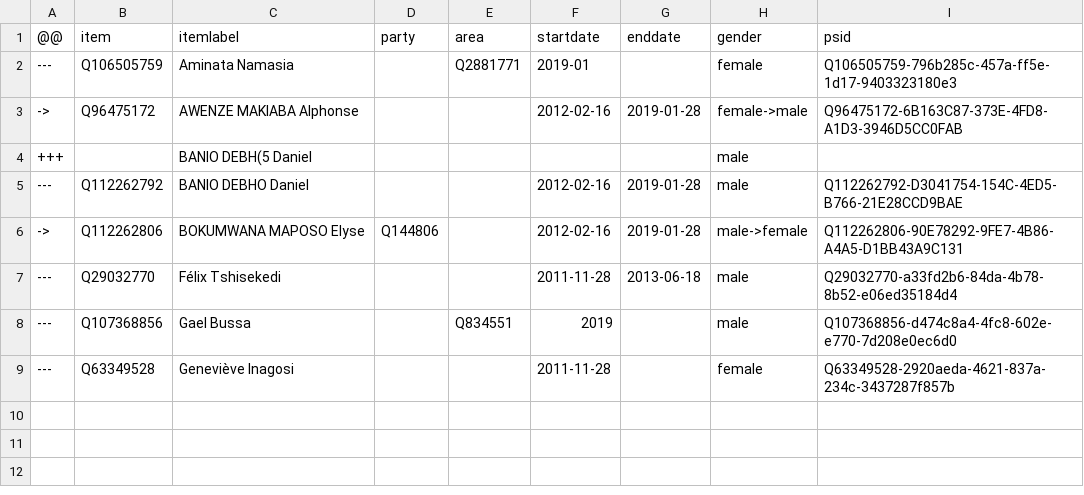
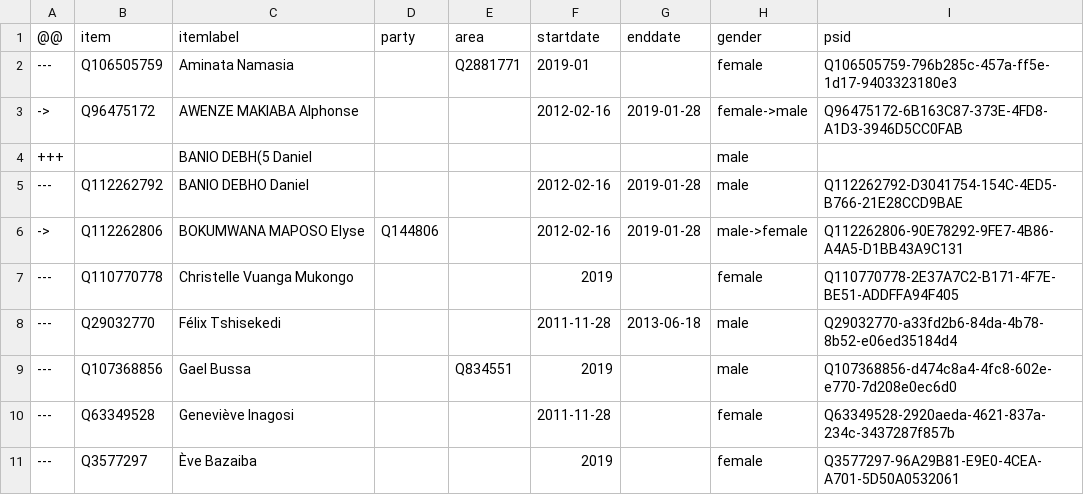
Before and after one commit to every-politician-scrapers/congo-kinshasa-ministers, a CSV file: sources/assembly/2012/diff.csv, drawn as a sheet; the diff names each change by its address in the sheet, - before the commit and + after, or states it on an @@ line.

Commit message:
Compare external sources to Wikidata

```diff
--- a/sources/assembly/2012/diff.csv
+++ b/sources/assembly/2012/diff.csv
+row 7: --- | Q110770778 | Christelle Vuanga Mukongo |  |  | 2019 |  | female | Q110770778-2E37A7C2-B171-4F7E-BE51-ADDFFA94F405
+row 11: --- | Q3577297 | Ève Bazaiba |  |  | 2019 |  | female | Q3577297-96A29B81-E9E0-4CEA-A701-5D50A0532061
```
Also changed, not shown: sources/assembly/2006/wikidata.csv, sources/assembly/2012/wikidata.csv, 10 other files.
